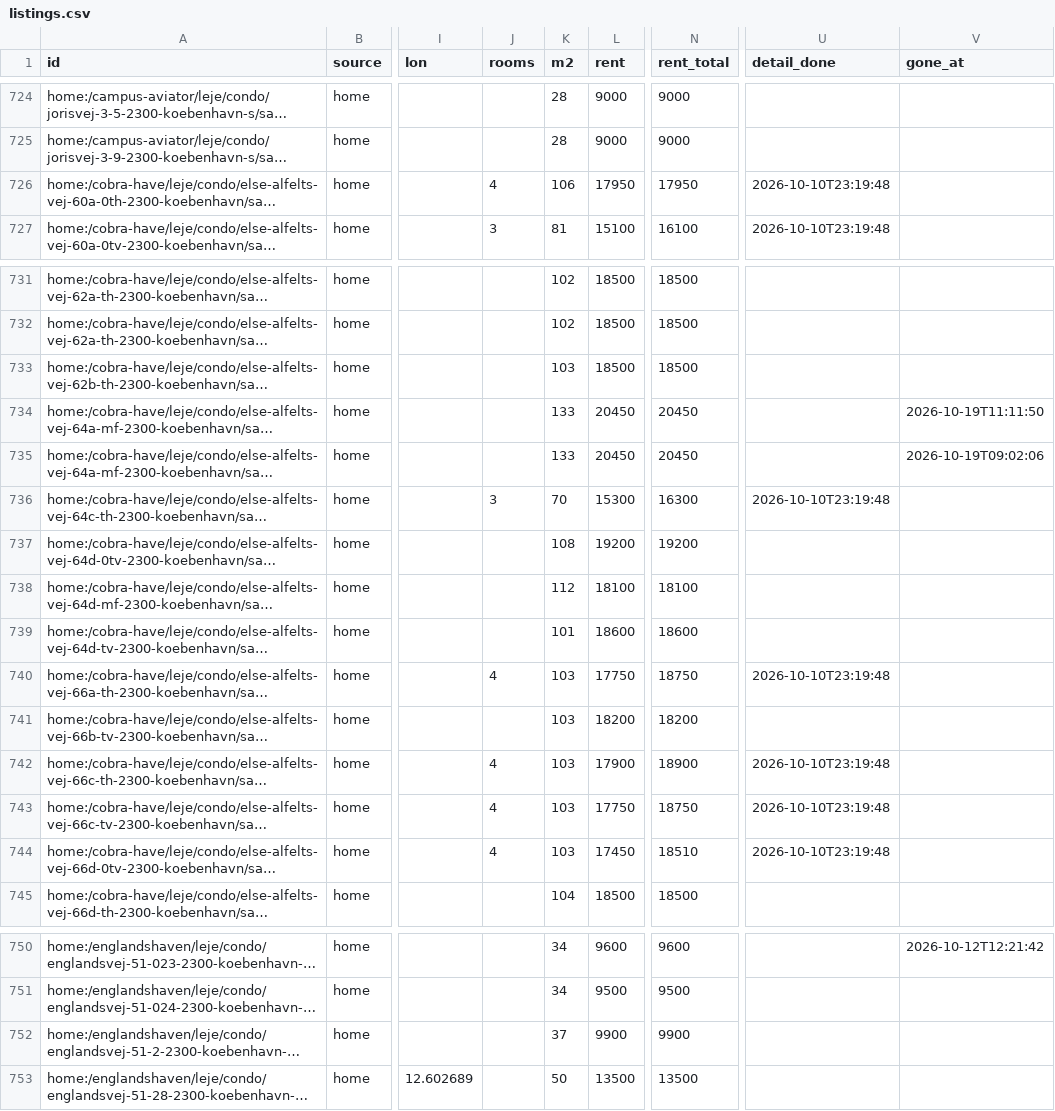
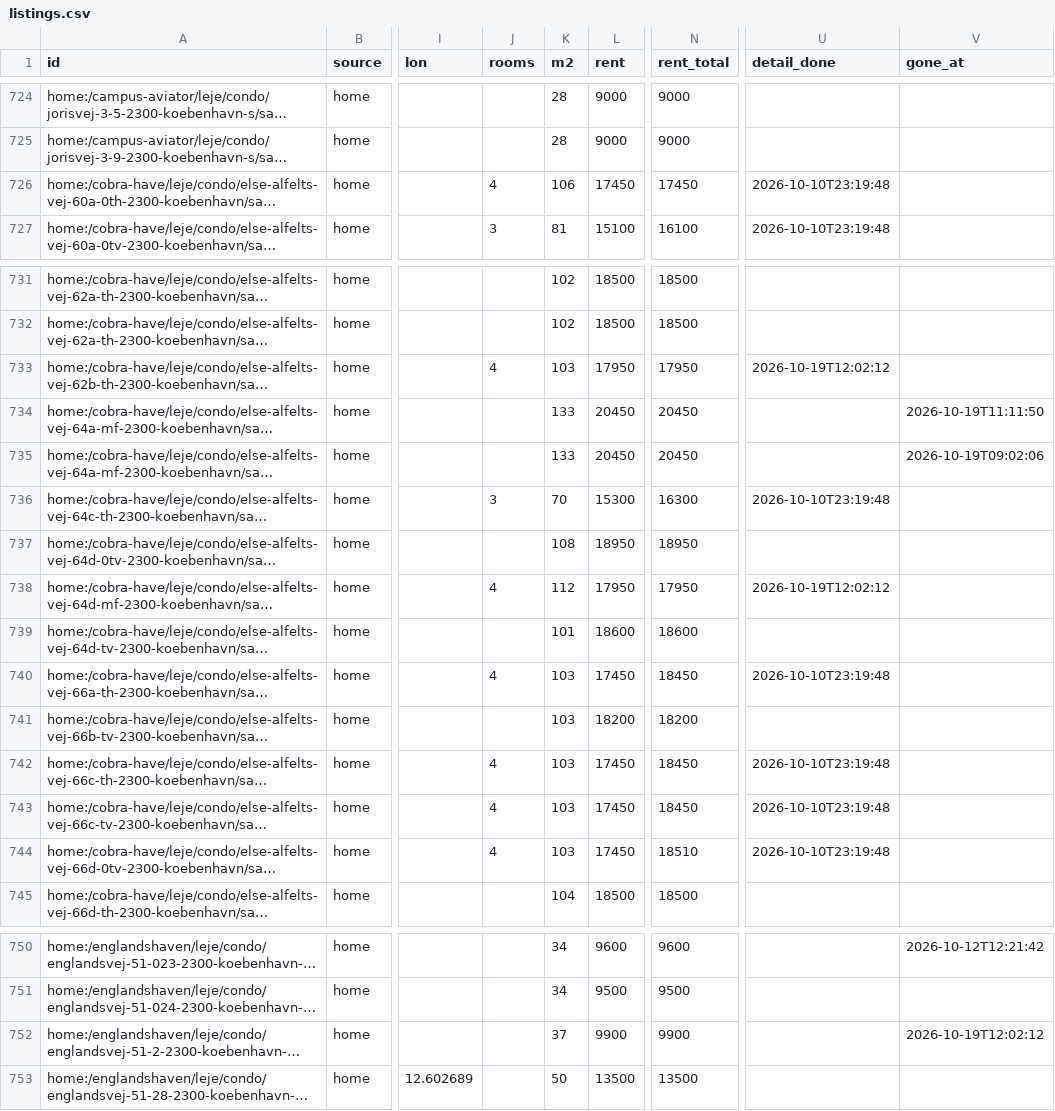
Before and after one commit to chr-heide/cph-rental-monitor, a CSV file: data/listings.csv, drawn as a sheet; only a part is shown, gaps mark what is left out; long unchanged cells end in …; the diff names each change by its address in the sheet, - before the commit and + after, or states it on an @@ line.

Commit message:
data 2026-10-19T10:04:25Z

```diff
--- a/data/listings.csv
+++ b/data/listings.csv
-L726 (rent): 17950
+L726 (rent): 17450
-N726 (rent_total): 17950
+N726 (rent_total): 17450
-J733 (rooms): (empty)
+J733 (rooms): 4
-L733 (rent): 18500
+L733 (rent): 17950
-N733 (rent_total): 18500
+N733 (rent_total): 17950
-U733 (detail_done): (empty)
+U733 (detail_done): 2026-10-19T12:02:12
-L737 (rent): 19200
+L737 (rent): 18950
-N737 (rent_total): 19200
+N737 (rent_total): 18950
-J738 (rooms): (empty)
+J738 (rooms): 4
-L738 (rent): 18100
+L738 (rent): 17950
-N738 (rent_total): 18100
+N738 (rent_total): 17950
-U738 (detail_done): (empty)
+U738 (detail_done): 2026-10-19T12:02:12
-L740 (rent): 17750
+L740 (rent): 17450
-N740 (rent_total): 18750
+N740 (rent_total): 18450
-L742 (rent): 17900
+L742 (rent): 17450
-N742 (rent_total): 18900
+N742 (rent_total): 18450
-L743 (rent): 17750
+L743 (rent): 17450
-N743 (rent_total): 18750
+N743 (rent_total): 18450
-V752 (gone_at): (empty)
+V752 (gone_at): 2026-10-19T12:02:12
```
Also changed, not shown: data/site_status.csv.
